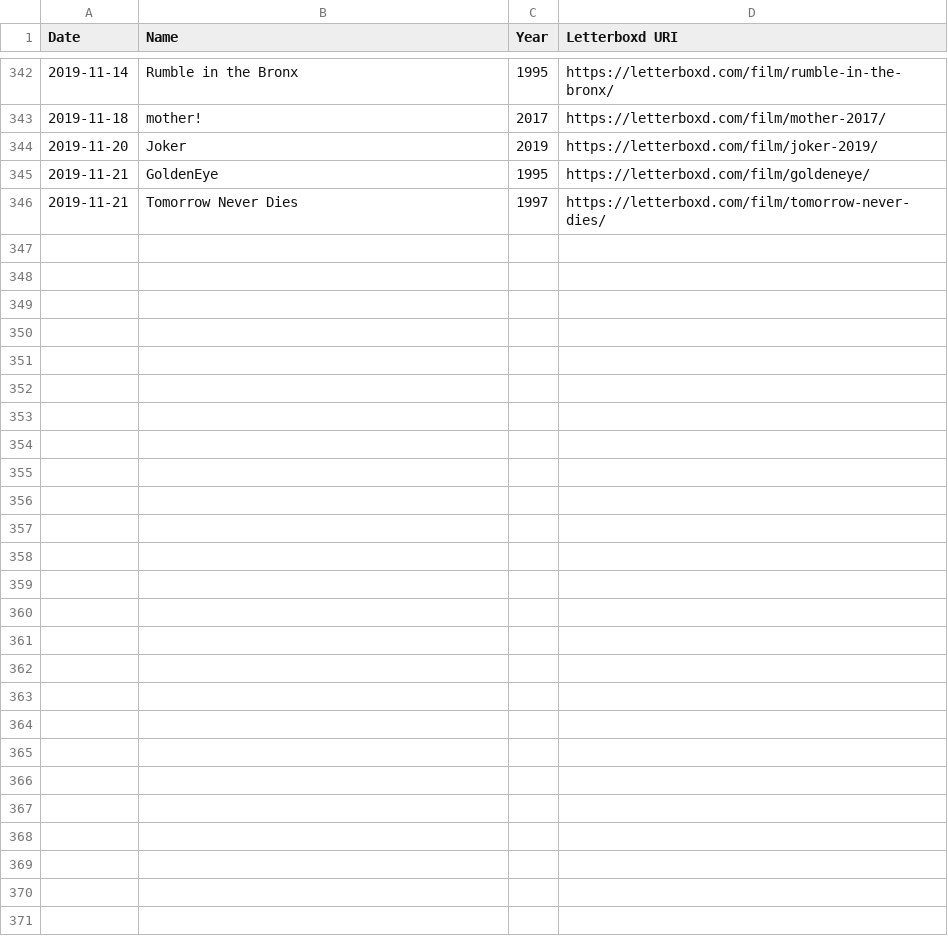
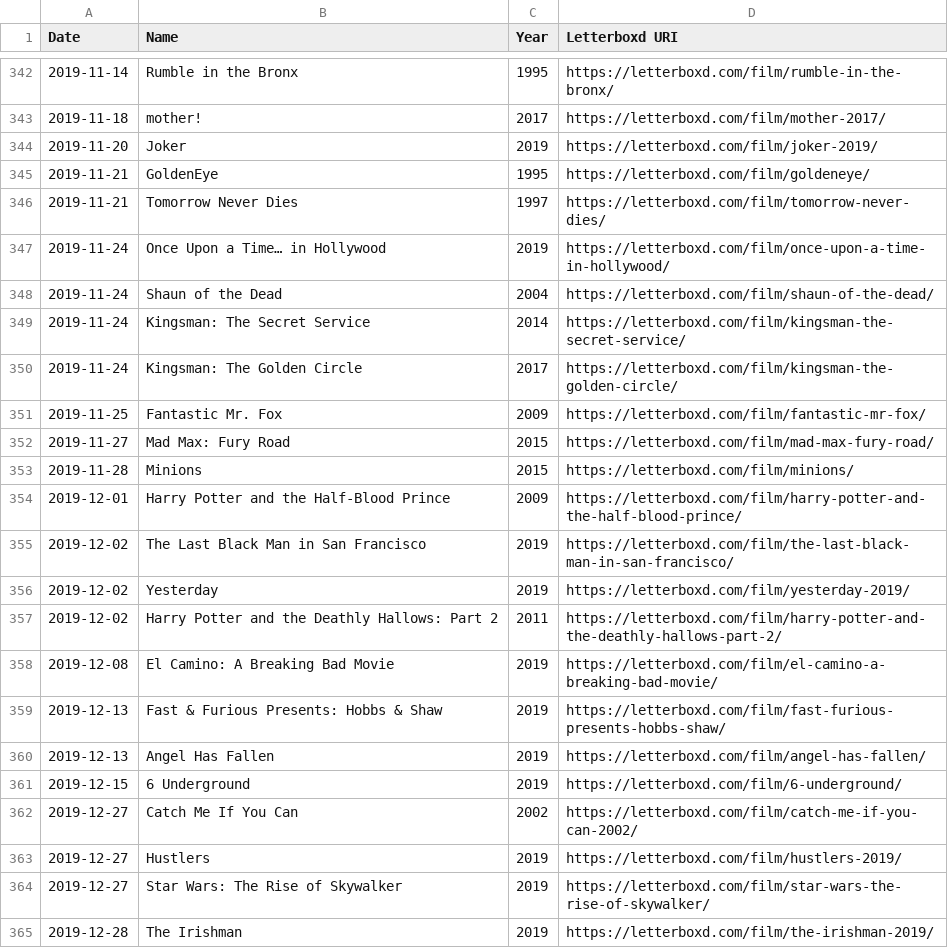
Before and after one commit to forrestdiamond/letterboxd, a CSV file: data/watched.csv, drawn as a sheet; only a part is shown, gaps mark what is left out; the diff covers the shown part only; the diff names each change by its address in the sheet, - before the commit and + after, or states it on an @@ line.

```diff
--- a/data/watched.csv
+++ b/data/watched.csv
+row 347: 2019-11-24 | Once Upon a Time… in Hollywood | 2019 | https://letterboxd.com/film/once-upon-a-time-in-hollywood/
+row 348: 2019-11-24 | Shaun of the Dead | 2004 | https://letterboxd.com/film/shaun-of-the-dead/
+row 349: 2019-11-24 | Kingsman: The Secret Service | 2014 | https://letterboxd.com/film/kingsman-the-secret-service/
+row 350: 2019-11-24 | Kingsman: The Golden Circle | 2017 | https://letterboxd.com/film/kingsman-the-golden-circle/
+row 351: 2019-11-25 | Fantastic Mr. Fox | 2009 | https://letterboxd.com/film/fantastic-mr-fox/
+row 352: 2019-11-27 | Mad Max: Fury Road | 2015 | https://letterboxd.com/film/mad-max-fury-road/
+row 353: 2019-11-28 | Minions | 2015 | https://letterboxd.com/film/minions/
+row 354: 2019-12-01 | Harry Potter and the Half-Blood Prince | 2009 | https://letterboxd.com/film/harry-potter-and-the-half-blood-prince/
+row 355: 2019-12-02 | The Last Black Man in San Francisco | 2019 | https://letterboxd.com/film/the-last-black-man-in-san-francisco/
+row 356: 2019-12-02 | Yesterday | 2019 | https://letterboxd.com/film/yesterday-2019/
+row 357: 2019-12-02 | Harry Potter and the Deathly Hallows: Part 2 | 2011 | https://letterboxd.com/film/harry-potter-and-the-deathly-hallows-part-2/
+row 358: 2019-12-08 | El Camino: A Breaking Bad Movie | 2019 | https://letterboxd.com/film/el-camino-a-breaking-bad-movie/
+row 359: 2019-12-13 | Fast & Furious Presents: Hobbs & Shaw | 2019 | https://letterboxd.com/film/fast-furious-presents-hobbs-shaw/
+row 360: 2019-12-13 | Angel Has Fallen | 2019 | https://letterboxd.com/film/angel-has-fallen/
+row 361: 2019-12-15 | 6 Underground | 2019 | https://letterboxd.com/film/6-underground/
+row 362: 2019-12-27 | Catch Me If You Can | 2002 | https://letterboxd.com/film/catch-me-if-you-can-2002/
+row 363: 2019-12-27 | Hustlers | 2019 | https://letterboxd.com/film/hustlers-2019/
+row 364: 2019-12-27 | Star Wars: The Rise of Skywalker | 2019 | https://letterboxd.com/film/star-wars-the-rise-of-skywalker/
+row 365: 2019-12-28 | The Irishman | 2019 | https://letterboxd.com/film/the-irishman-2019/
```
Also changed, not shown: 10 added rows elsewhere in this file, data/diary.csv, data/ratings.csv, 5 other files.
